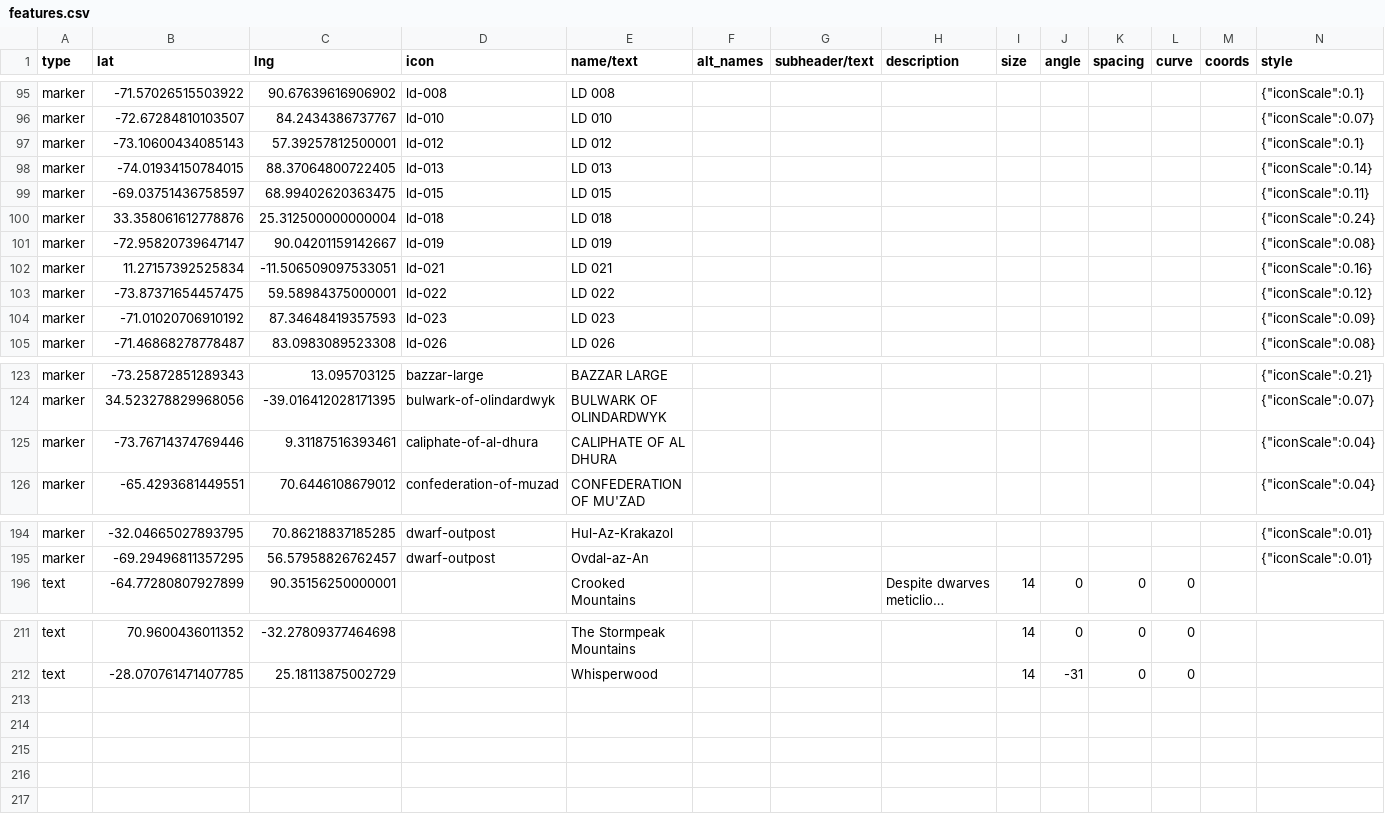
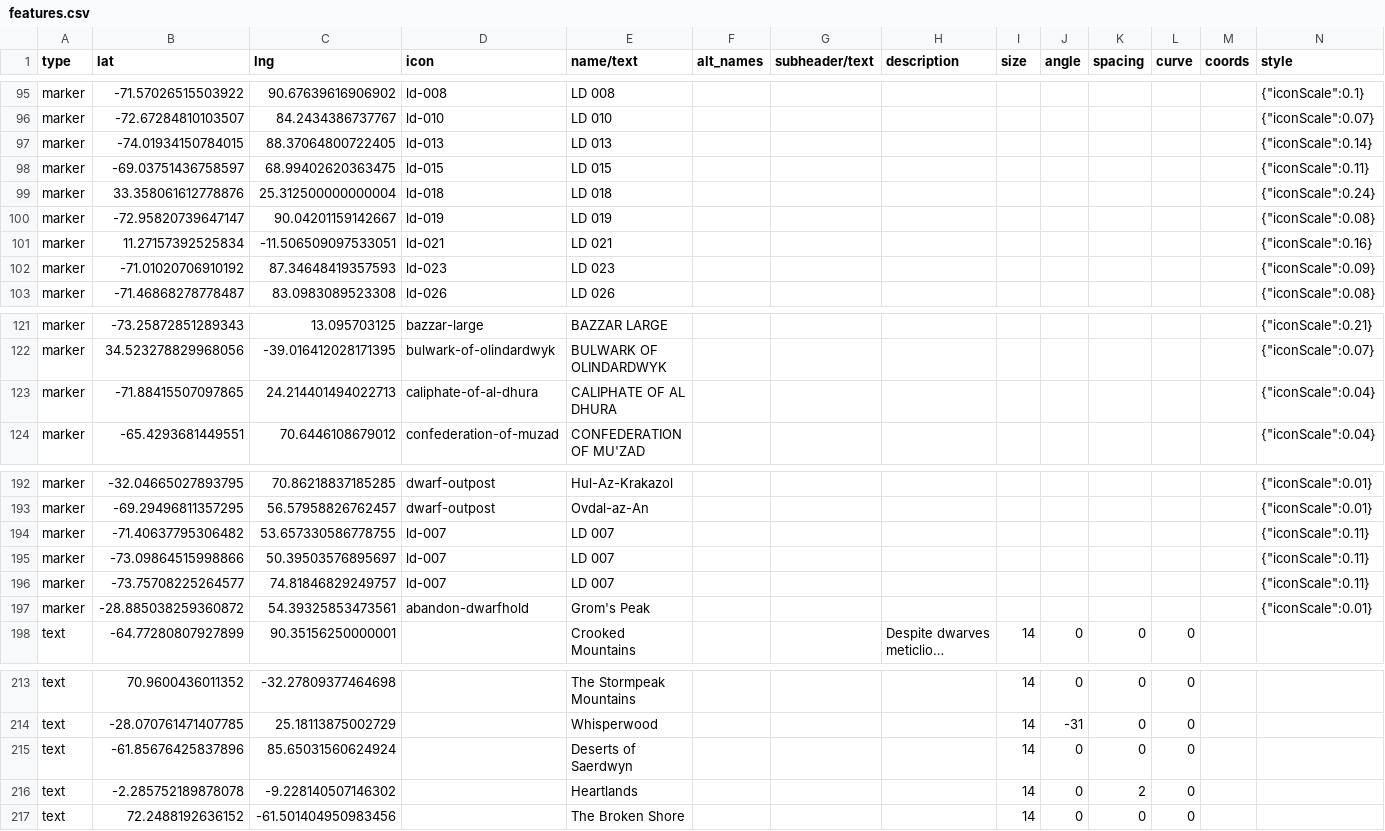
Before and after one commit to nativenewengland/solid-pancake, a CSV file: data/features.csv, drawn as a sheet; only a part is shown, gaps mark what is left out; long unchanged cells end in …; removed rows and columns are numbered as before the commit, all else as after; rows hold the shown columns only; the diff covers the shown part only; the diff names each change by its address in the sheet, - before the commit and + after, or states it on an @@ line.

```diff
--- a/data/features.csv
+++ b/data/features.csv
-row 97: marker | -73.10600434085143 | 57.39257812500001 | ld-012 | LD 012 |  |  |  |  |  |  |  |  | {"iconScale":0.1}
-row 103: marker | -73.87371654457475 | 59.58984375000001 | ld-022 | LD 022 |  |  |  |  |  |  |  |  | {"iconScale":0.12}
-B123 (lat): -73.76714374769446
+B123 (lat): -71.88415507097865
-C123 (lng): 9.31187516393461
+C123 (lng): 24.214401494022713
+row 194: marker | -71.40637795306482 | 53.657330586778755 | ld-007 | LD 007 |  |  |  |  |  |  |  |  | {"iconScale":0.11}
+row 195: marker | -73.09864515998866 | 50.39503576895697 | ld-007 | LD 007 |  |  |  |  |  |  |  |  | {"iconScale":0.11}
+row 196: marker | -73.75708225264577 | 74.81846829249757 | ld-007 | LD 007 |  |  |  |  |  |  |  |  | {"iconScale":0.11}
+row 197: marker | -28.885038259360872 | 54.39325853473561 | abandon-dwarfhold | Grom's Peak |  |  |  |  |  |  |  |  | {"iconScale":0.01}
+row 215: text | -61.85676425837896 | 85.65031560624924 |  | Deserts of Saerdwyn |  |  |  | 14 | 0 | 0 | 0
+row 216: text | -2.285752189878078 | -9.228140507146302 |  | Heartlands |  |  |  | 14 | 0 | 2 | 0
+row 217: text | 72.2488192636152 | -61.501404950983456 |  | The Broken Shore |  |  |  | 14 | 0 | 0 | 0
```
Also changed, not shown: 2 edited cells elsewhere in this file, 6 other files.
